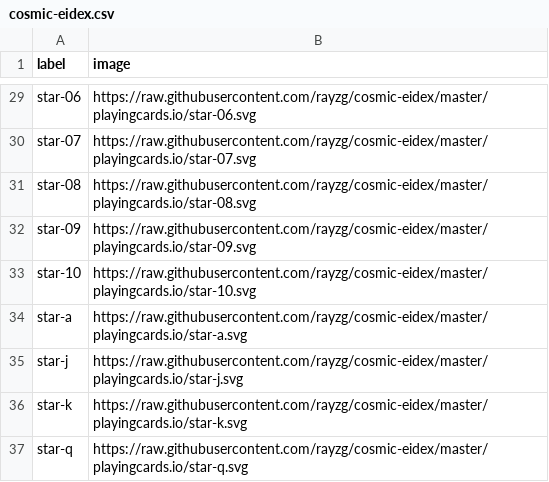
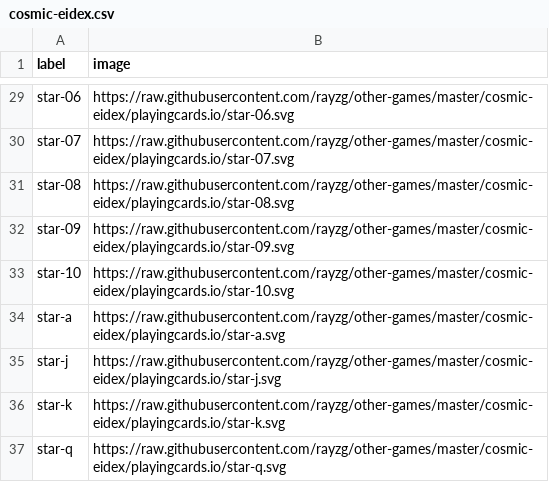
Before and after one commit to rayzg/other-games, a CSV file: cosmic-eidex/playingcards.io/cosmic-eidex.csv, drawn as a sheet; only a part is shown, gaps mark what is left out; the diff covers the shown part only; the diff names each change by its address in the sheet, - before the commit and + after, or states it on an @@ line.

Commit message:
cosmic eidex

```diff
--- a/cosmic-eidex/playingcards.io/cosmic-eidex.csv
+++ b/cosmic-eidex/playingcards.io/cosmic-eidex.csv
-B29 (image): https://raw.githubusercontent.com/rayzg/cosmic-eidex/master/playingcards.io/star-06.svg
+B29 (image): https://raw.githubusercontent.com/rayzg/other-games/master/cosmic-eidex/playingcards.io/star-06.svg
-B30 (image): https://raw.githubusercontent.com/rayzg/cosmic-eidex/master/playingcards.io/star-07.svg
+B30 (image): https://raw.githubusercontent.com/rayzg/other-games/master/cosmic-eidex/playingcards.io/star-07.svg
-B31 (image): https://raw.githubusercontent.com/rayzg/cosmic-eidex/master/playingcards.io/star-08.svg
+B31 (image): https://raw.githubusercontent.com/rayzg/other-games/master/cosmic-eidex/playingcards.io/star-08.svg
-B32 (image): https://raw.githubusercontent.com/rayzg/cosmic-eidex/master/playingcards.io/star-09.svg
+B32 (image): https://raw.githubusercontent.com/rayzg/other-games/master/cosmic-eidex/playingcards.io/star-09.svg
-B33 (image): https://raw.githubusercontent.com/rayzg/cosmic-eidex/master/playingcards.io/star-10.svg
+B33 (image): https://raw.githubusercontent.com/rayzg/other-games/master/cosmic-eidex/playingcards.io/star-10.svg
-B34 (image): https://raw.githubusercontent.com/rayzg/cosmic-eidex/master/playingcards.io/star-a.svg
+B34 (image): https://raw.githubusercontent.com/rayzg/other-games/master/cosmic-eidex/playingcards.io/star-a.svg
-B35 (image): https://raw.githubusercontent.com/rayzg/cosmic-eidex/master/playingcards.io/star-j.svg
+B35 (image): https://raw.githubusercontent.com/rayzg/other-games/master/cosmic-eidex/playingcards.io/star-j.svg
-B36 (image): https://raw.githubusercontent.com/rayzg/cosmic-eidex/master/playingcards.io/star-k.svg
+B36 (image): https://raw.githubusercontent.com/rayzg/other-games/master/cosmic-eidex/playingcards.io/star-k.svg
-B37 (image): https://raw.githubusercontent.com/rayzg/cosmic-eidex/master/playingcards.io/star-q.svg
+B37 (image): https://raw.githubusercontent.com/rayzg/other-games/master/cosmic-eidex/playingcards.io/star-q.svg
```
Also changed, not shown: 27 edited cells elsewhere in this file, 1 other file.
